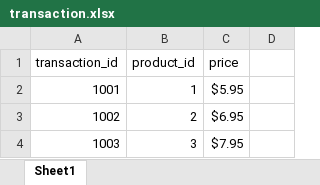
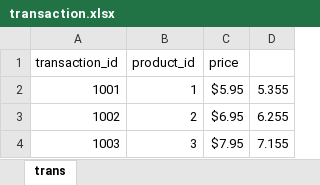
Before and after one commit to Tueloper/python-excel-evaluator, an Excel workbook: transaction.xlsx, sheet trans, drawn as a sheet; values as stored, in another font and other column widths than the file's, no borders; charts and pictures not drawn; the diff names each change by its address in the sheet, - before the commit and + after, or states it on an @@ line.

```diff
--- a/transaction.xlsx (sheet trans)
+++ b/transaction.xlsx (sheet trans)
-sheet tab: Sheet1
+sheet tab: trans
-D2: (empty)
+D2: 5.355
-D3: (empty)
+D3: 6.255
-D4: (empty)
+D4: 7.155
```
Also changed, not shown: charts or pictures, 4 other files.
